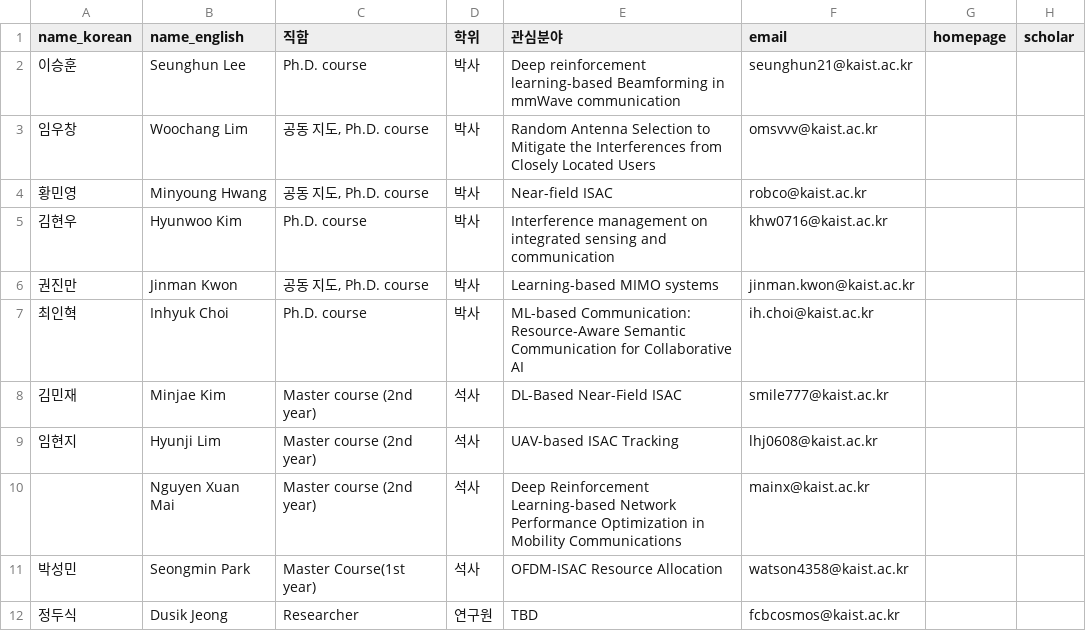
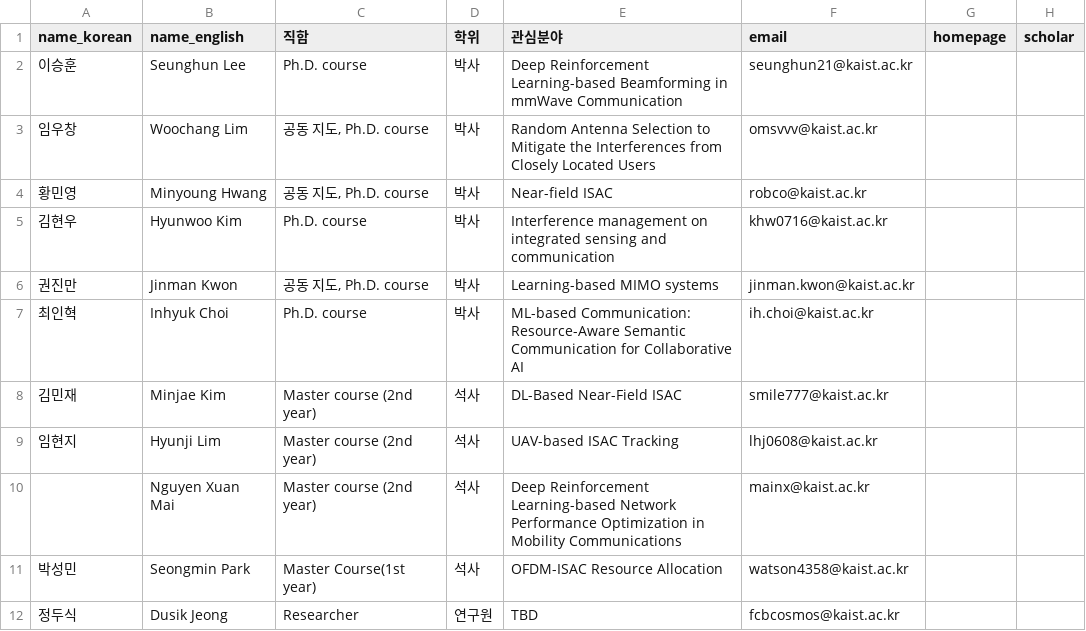
Before and after one commit to 12-Season/12-Season.github.io, a CSV file: data/people_members.csv, drawn as a sheet; only a part is shown; the diff names each change by its address in the sheet, - before the commit and + after, or states it on an @@ line.

Commit message:
Update Members: Seunghun Lee

```diff
--- a/data/people_members.csv
+++ b/data/people_members.csv
-E2 (관심분야): Deep reinforcement learning-based Beamforming in mmWave communication
+E2 (관심분야): Deep Reinforcement Learning-based Beamforming in mmWave Communication
```
